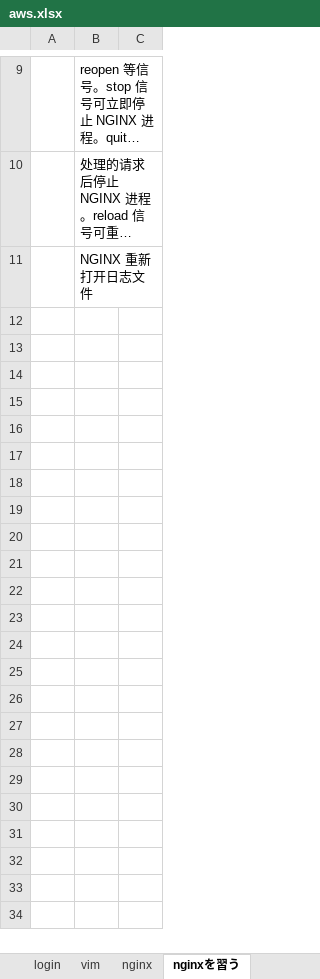
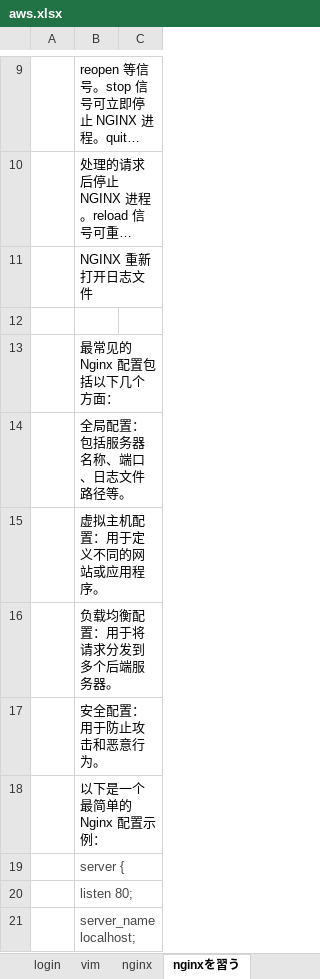
Before and after one commit to iraason/notebook, an Excel workbook: japanese/aws.xlsx, sheet nginxを習う, drawn as a sheet; only a part is shown, gaps mark what is left out; long unchanged cells end in …; values as stored, in another font and other column widths than the file's, no borders; the diff covers the shown part only; the diff names each change by its address in the sheet, - before the commit and + after, or states it on an @@ line.

```diff
--- a/japanese/aws.xlsx (sheet nginxを習う)
+++ b/japanese/aws.xlsx (sheet nginxを習う)
+row 12: (empty)
+row 13:  | 最常见的 Nginx 配置包括以下几个方面：
+row 14:  | 全局配置：包括服务器名称、端口、日志文件路径等。
+row 15:  | 虚拟主机配置：用于定义不同的网站或应用程序。
+row 16:  | 负载均衡配置：用于将请求分发到多个后端服务器。
+row 17:  | 安全配置：用于防止攻击和恶意行为。
+row 18:  | 以下是一个最简单的 Nginx 配置示例：
+row 19:  | server {
+row 20:  | listen 80;
+row 21:  | server_name localhost;
```
Also changed, not shown: 57 added rows elsewhere in this sheet, sheet login, sheet nginx, 3 other files.
